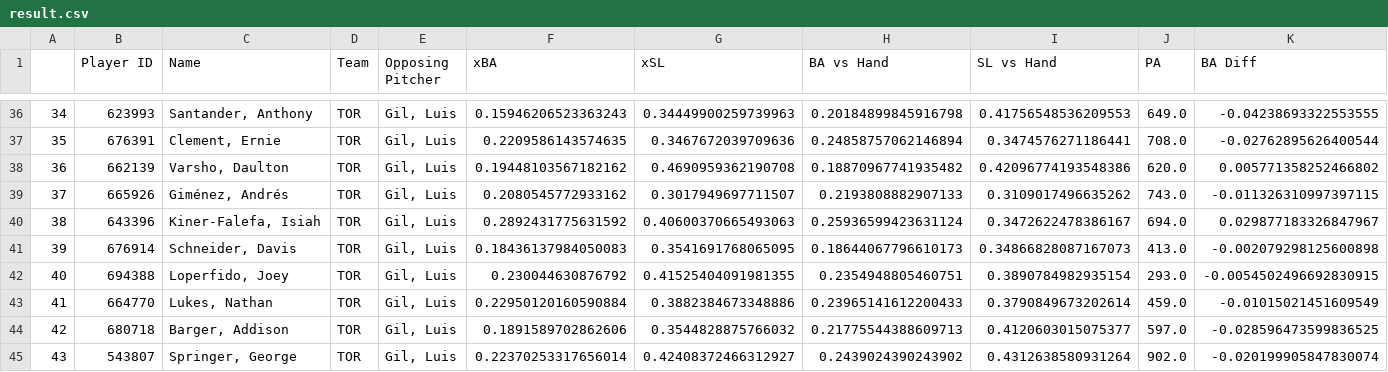
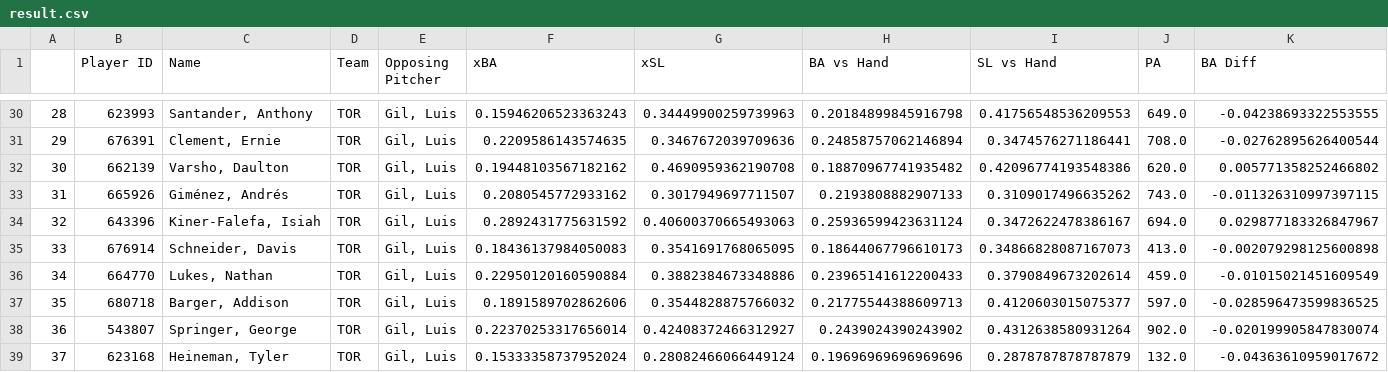
Before and after one commit to brianbaldner/mlb-daily-projections, a CSV file: result.csv, drawn as a sheet; only a part is shown, gaps mark what is left out; the shorter side is filled out with more unchanged rows; rows hold the shown columns only; the diff covers the shown part only; the diff names each change by its address in the sheet, - before the commit and + after, or states it on an @@ line.

```diff
--- a/result.csv
+++ b/result.csv
@@ column A renumbered from row 8 down @@
-row 42: 40 | 694388 | Loperfido, Joey | TOR | Gil, Luis | 0.230044630876792 | 0.41525404091981355 | 0.2354948805460751 | 0.3890784982935154 | 293.0 | -0.0054502496692830915
```
Also changed, not shown: 8 removed rows elsewhere in this file, 1 other file.
